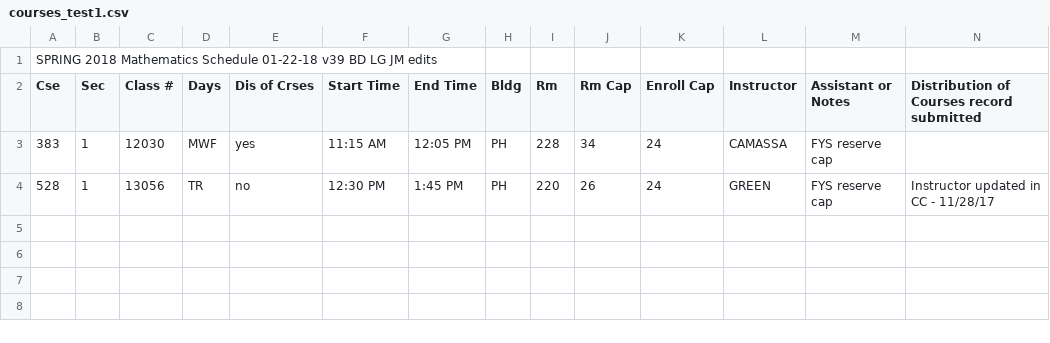
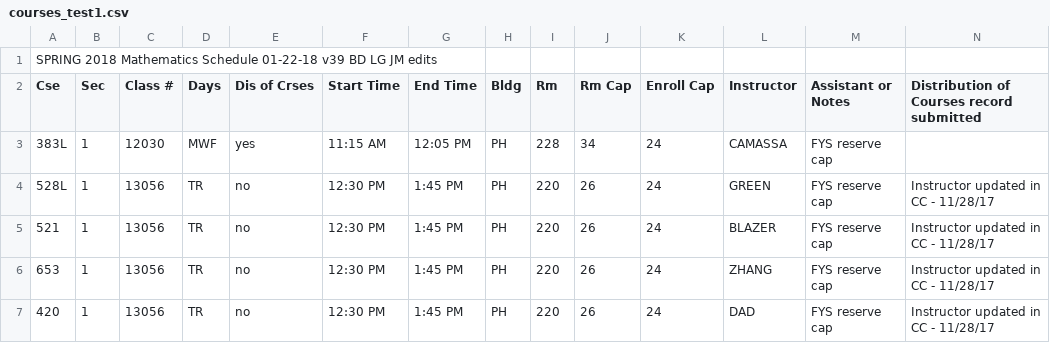
Before and after one commit to tzhu65/dept-scheduler, a CSV file: scheduler/static/data/courses_test1.csv, drawn as a sheet.

```diff
--- a/scheduler/static/data/courses_test1.csv
+++ b/scheduler/static/data/courses_test1.csv
@@ -2,3 +2,6 @@ SPRING 2018 Mathematics Schedule 01-22-18 v39 BD LG JM edits,,,,,,,,,,,,,
 Cse,Sec,Class #,Days,Dis of Crses,Start Time,End Time,Bldg,Rm,Rm Cap,Enroll Cap,Instructor,Assistant or Notes,Distribution of Courses record submitted
-383,1,12030,MWF,yes,11:15 AM,12:05 PM,PH,228,34,24,CAMASSA,FYS reserve cap,
-528,1,13056,TR,no,12:30 PM,1:45 PM,PH,220,26,24,GREEN,FYS reserve cap,Instructor updated in CC - 11/28/17
+383L,1,12030,MWF,yes,11:15 AM,12:05 PM,PH,228,34,24,CAMASSA,FYS reserve cap,
+528L,1,13056,TR,no,12:30 PM,1:45 PM,PH,220,26,24,GREEN,FYS reserve cap,Instructor updated in CC - 11/28/17
+521,1,13056,TR,no,12:30 PM,1:45 PM,PH,220,26,24,BLAZER,FYS reserve cap,Instructor updated in CC - 11/28/17
+653,1,13056,TR,no,12:30 PM,1:45 PM,PH,220,26,24,ZHANG,FYS reserve cap,Instructor updated in CC - 11/28/17
+420,1,13056,TR,no,12:30 PM,1:45 PM,PH,220,26,24,DAD,FYS reserve cap,Instructor updated in CC - 11/28/17
```
Also changed, not shown: scheduler/static/data/people_test1.csv, 6 other files.
